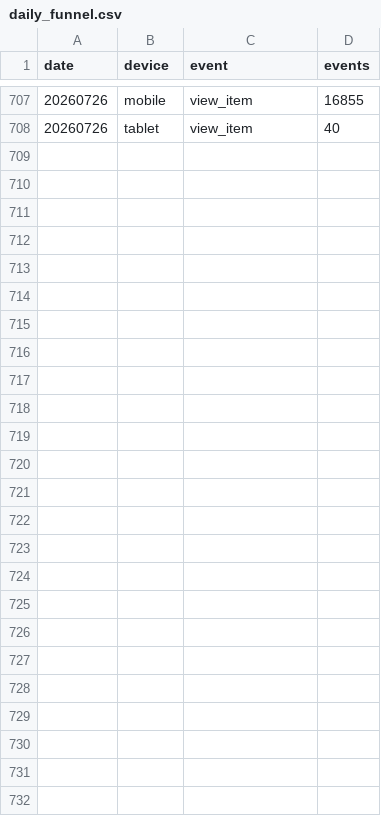
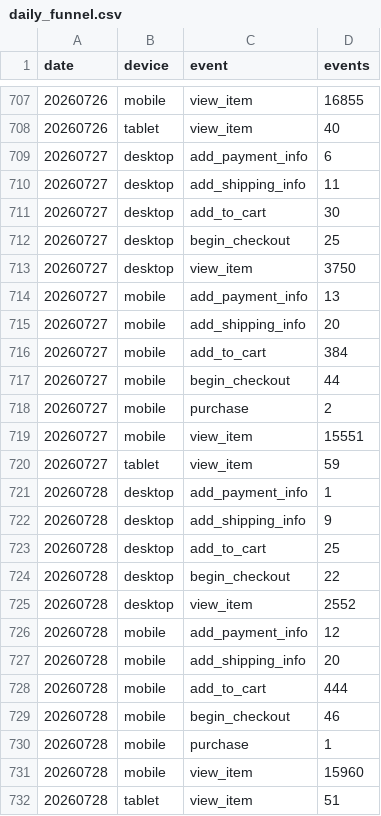
Before and after one commit to Lucira-Jewelry/WebsiteCRO, a CSV file: data/daily_funnel.csv, drawn as a sheet; only a part is shown, gaps mark what is left out; the diff names each change by its address in the sheet, - before the commit and + after, or states it on an @@ line.

```diff
--- a/data/daily_funnel.csv
+++ b/data/daily_funnel.csv
+row 709: 20260727 | desktop | add_payment_info | 6
+row 710: 20260727 | desktop | add_shipping_info | 11
+row 711: 20260727 | desktop | add_to_cart | 30
+row 712: 20260727 | desktop | begin_checkout | 25
+row 713: 20260727 | desktop | view_item | 3750
+row 714: 20260727 | mobile | add_payment_info | 13
+row 715: 20260727 | mobile | add_shipping_info | 20
+row 716: 20260727 | mobile | add_to_cart | 384
+row 717: 20260727 | mobile | begin_checkout | 44
+row 718: 20260727 | mobile | purchase | 2
+row 719: 20260727 | mobile | view_item | 15551
+row 720: 20260727 | tablet | view_item | 59
+row 721: 20260728 | desktop | add_payment_info | 1
+row 722: 20260728 | desktop | add_shipping_info | 9
+row 723: 20260728 | desktop | add_to_cart | 25
+row 724: 20260728 | desktop | begin_checkout | 22
+row 725: 20260728 | desktop | view_item | 2552
+row 726: 20260728 | mobile | add_payment_info | 12
+row 727: 20260728 | mobile | add_shipping_info | 20
+row 728: 20260728 | mobile | add_to_cart | 444
+row 729: 20260728 | mobile | begin_checkout | 46
+row 730: 20260728 | mobile | purchase | 1
+row 731: 20260728 | mobile | view_item | 15960
+row 732: 20260728 | tablet | view_item | 51
```
Also changed, not shown: data/daily_clarity.csv, data/daily_device.csv, 25 other files.
